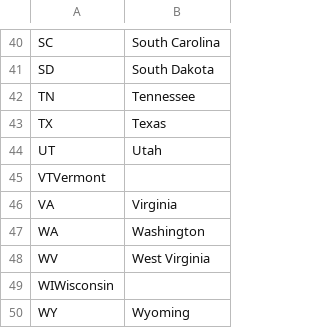
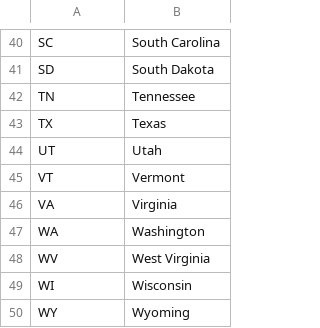
Before and after one commit to nairsshreya/cs257, a CSV file: webapp/static/states_source.csv, drawn as a sheet; only a part is shown, gaps mark what is left out; removed rows and columns are numbered as before the commit, all else as after; the diff names each change by its address in the sheet, - before the commit and + after, or states it on an @@ line.

Commit message:
changes to files with functionality for drop down for states

```diff
--- a/webapp/static/states_source.csv
+++ b/webapp/static/states_source.csv
-row 45: VTVermont
+row 45: VT | Vermont
-row 49: WIWisconsin
+row 49: WI | Wisconsin
```
Also changed, not shown: 5 other files.
